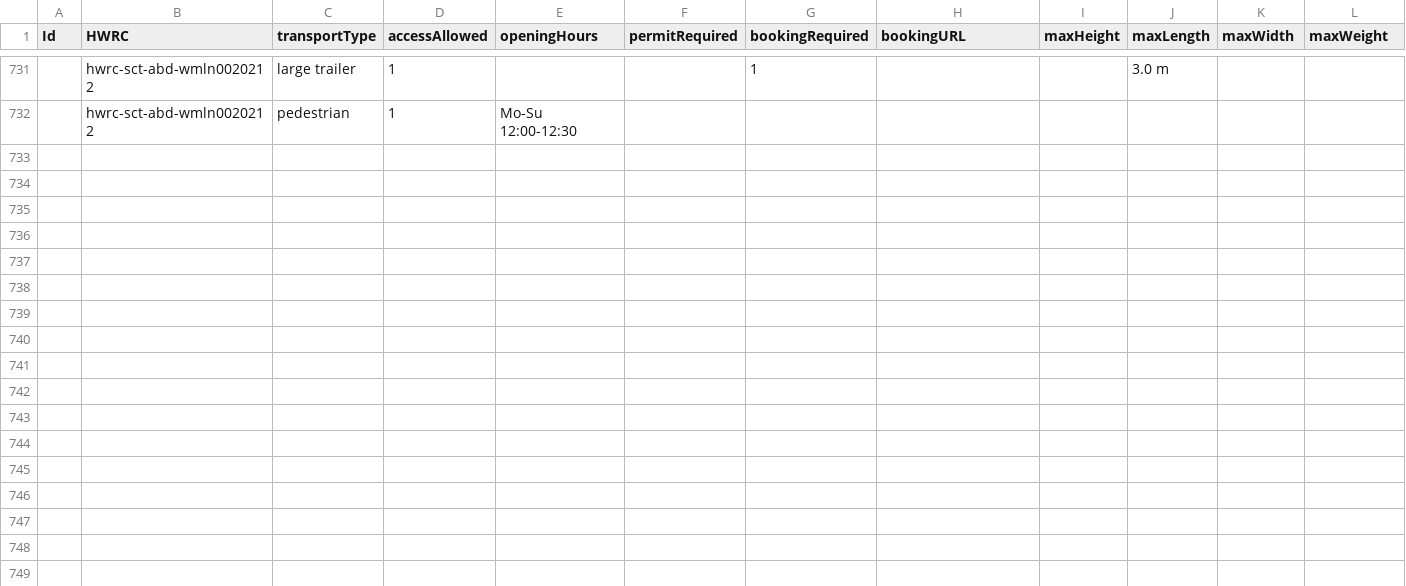
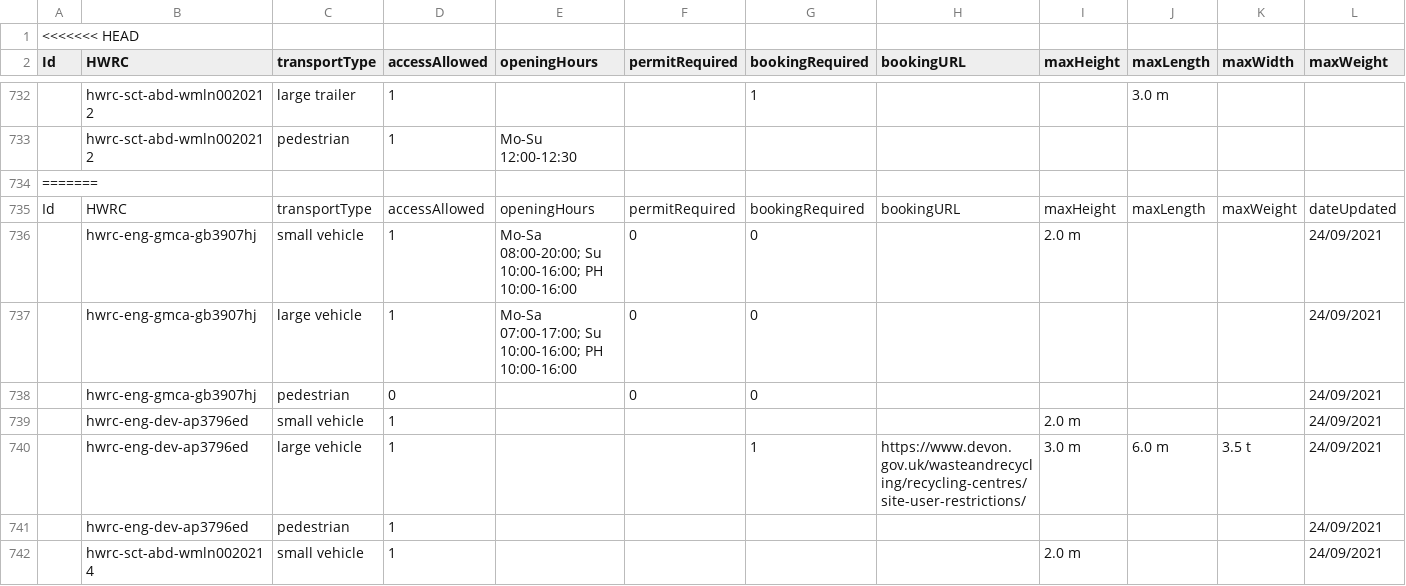
Before and after one commit to OpenDataManchester/Open3R, a CSV file: docs/8_Supporting_Files/transportRestrictions_Main_Example.csv, drawn as a sheet; only a part is shown, gaps mark what is left out; rows hold the shown columns only; the diff covers the shown part only; the diff names each change by its address in the sheet, - before the commit and + after, or states it on an @@ line.

Commit message:
Revert "added data entries for more counties, added transport type trailer"
This reverts commit df305f38b66378643e5ca4490ea2247b9fe92f0a.

```diff
--- a/docs/8_Supporting_Files/transportRestrictions_Main_Example.csv
+++ b/docs/8_Supporting_Files/transportRestrictions_Main_Example.csv
+row 1: <<<<<<< HEAD
+row 734: =======
+row 735: Id | HWRC | transportType | accessAllowed | openingHours | permitRequired | bookingRequired | bookingURL | maxHeight | maxLength | maxWeight | dateUpdated
+row 736:  | hwrc-eng-gmca-gb3907hj | small vehicle | 1 | Mo-Sa 08:00-20:00; Su 10:00-16:00; PH 10:00-16:00 | 0 | 0 |  | 2.0 m |  |  | 24/09/2021
+row 737:  | hwrc-eng-gmca-gb3907hj | large vehicle | 1 | Mo-Sa 07:00-17:00; Su 10:00-16:00; PH 10:00-16:00 | 0 | 0 |  |  |  |  | 24/09/2021
+row 738:  | hwrc-eng-gmca-gb3907hj | pedestrian | 0 |  | 0 | 0 |  |  |  |  | 24/09/2021
+row 739:  | hwrc-eng-dev-ap3796ed | small vehicle | 1 |  |  |  |  | 2.0 m |  |  | 24/09/2021
+row 740:  | hwrc-eng-dev-ap3796ed | large vehicle | 1 |  |  | 1 | https://www.devon.gov.uk/wasteandrecycling/recycling-centres/site-user-restrictions/ | 3.0 m | 6.0 m | 3.5 t | 24/09/2021
+row 741:  | hwrc-eng-dev-ap3796ed | pedestrian | 1 |  |  |  |  |  |  |  | 24/09/2021
+row 742:  | hwrc-sct-abd-wmln0020214 | small vehicle | 1 |  |  |  |  | 2.0 m |  |  | 24/09/2021
```
Also changed, not shown: 18 added rows elsewhere in this file.
